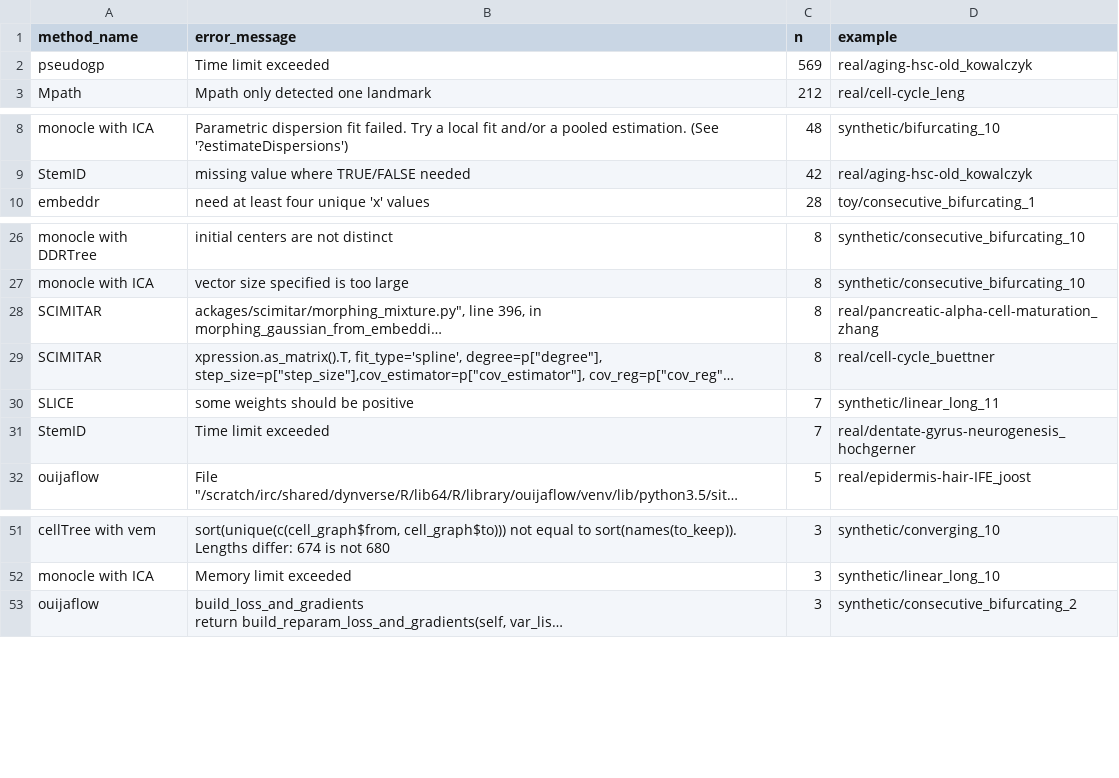
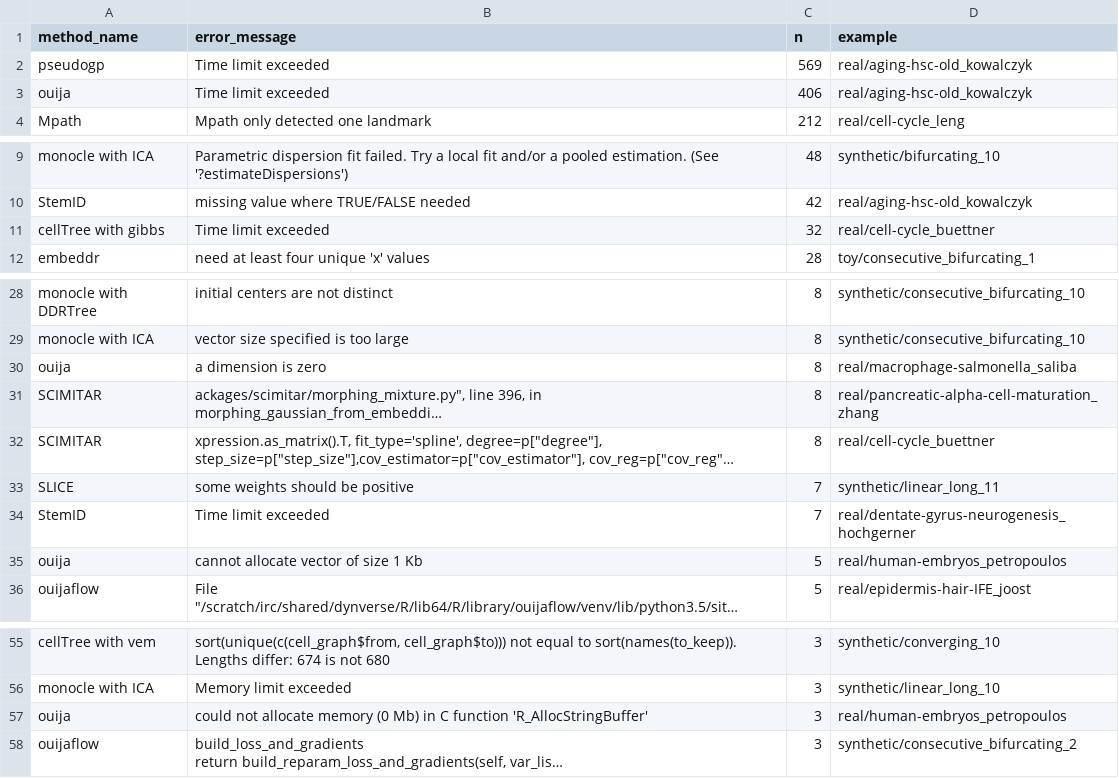
Before and after one commit to dynverse/dynbenchmark, a TSV file: analysis/figures/5-optimise_parameters/3-evaluate_parameters/errors_method.tsv, drawn as a sheet; only a part is shown, gaps mark what is left out; long unchanged cells end in …; the diff names each change by its address in the sheet, - before the commit and + after, or states it on an @@ line.

```diff
--- a/analysis/figures/5-optimise_parameters/3-evaluate_parameters/errors_method.tsv
+++ b/analysis/figures/5-optimise_parameters/3-evaluate_parameters/errors_method.tsv
+row 3: ouija | Time limit exceeded | 406 | real/aging-hsc-old_kowalczyk
+row 11: cellTree with gibbs | Time limit exceeded | 32 | real/cell-cycle_buettner
+row 30: ouija | a dimension is zero | 8 | real/macrophage-salmonella_saliba
+row 35: ouija | cannot allocate vector of size 1 Kb | 5 | real/human-embryos_petropoulos
+row 57: ouija | could not allocate memory (0 Mb) in C function 'R_AllocStringBuffer' | 3 | real/human-embryos_petropoulos
```
Also changed, not shown: 14 other files.
